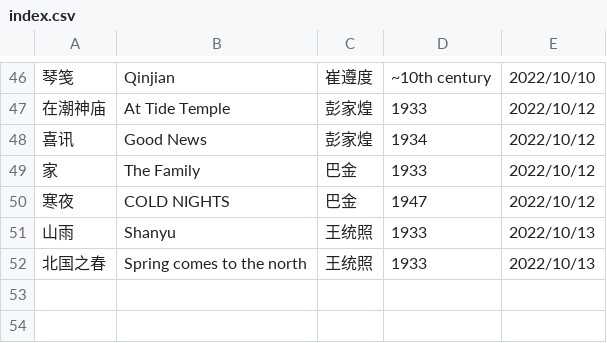
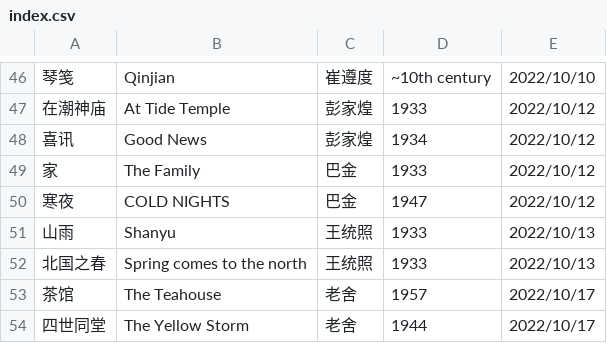
Before and after one commit to shjwudp/shu, a CSV file: index.csv, drawn as a sheet; only a part is shown, gaps mark what is left out.

Commit message:
feat: add 老舍《茶馆》、《四世同堂》

```diff
--- a/index.csv
+++ b/index.csv
@@ -52 +52,3 @@
 北国之春,Spring comes to the north,王统照,1933,2022/10/13
+茶馆,The Teahouse,老舍,1957,2022/10/17
+四世同堂,The Yellow Storm,老舍,1944,2022/10/17
```
Also changed, not shown: 2 other files.
